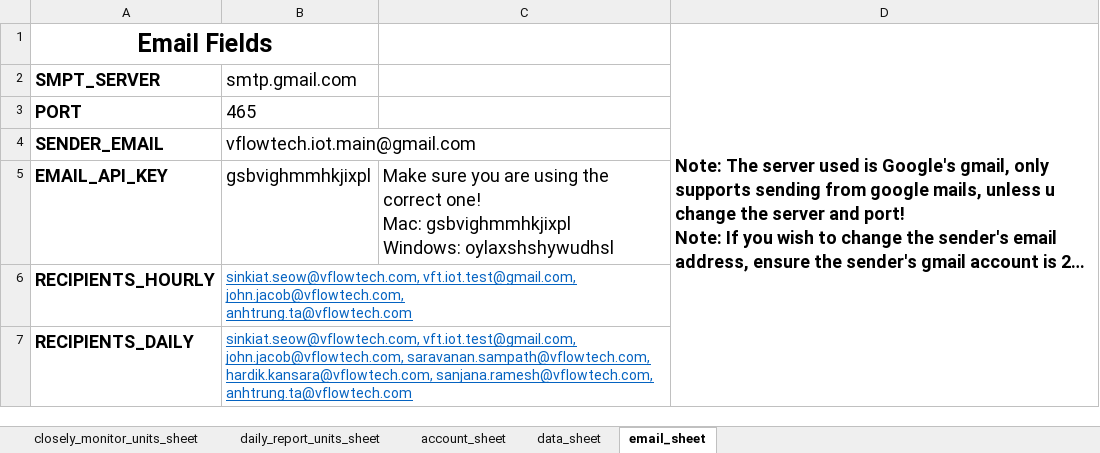
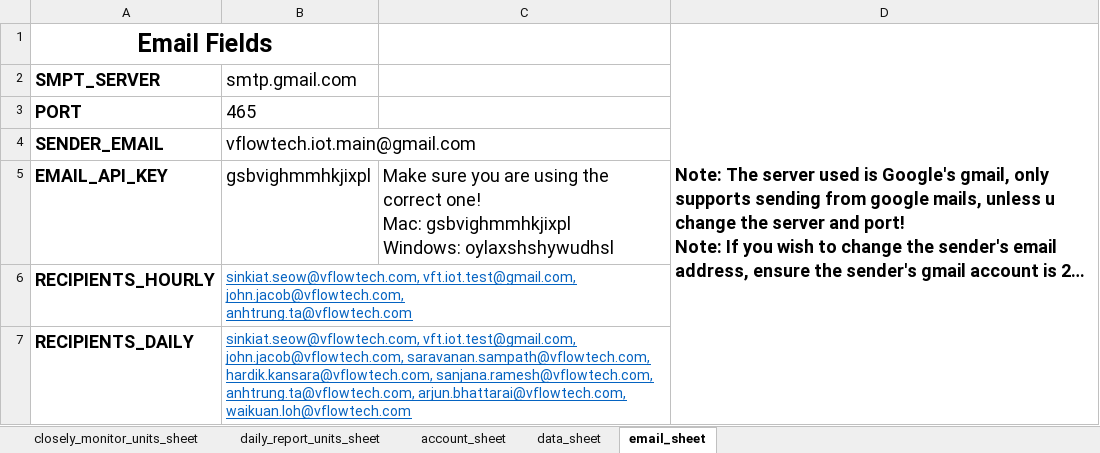
Before and after one commit to SorinoSSK/Intern-IoT-Automated-Daily-Status, an Excel workbook: Continuous Execution/vft_config.xlsx, sheet email_sheet, drawn as a sheet; long unchanged cells end in …; values as stored, in another font and other column widths than the file's, no borders; the diff names each change by its address in the sheet, - before the commit and + after, or states it on an @@ line.

```diff
--- a/Continuous Execution/vft_config.xlsx (sheet email_sheet)
+++ b/Continuous Execution/vft_config.xlsx (sheet email_sheet)
-B7: …hardik.kansara@vflowtech.com, sanjana.ramesh@vflowtech.com, anhtrung.ta@vflowtech.com
+B7: …hardik.kansara@vflowtech.com, sanjana.ramesh@vflowtech.com, anhtrung.ta@vflowtech.com, arjun.bhattarai@vflowtech.com, waikuan.loh@vflowtech.com
```
Also changed, not shown: sheet daily_report_units_sheet.
